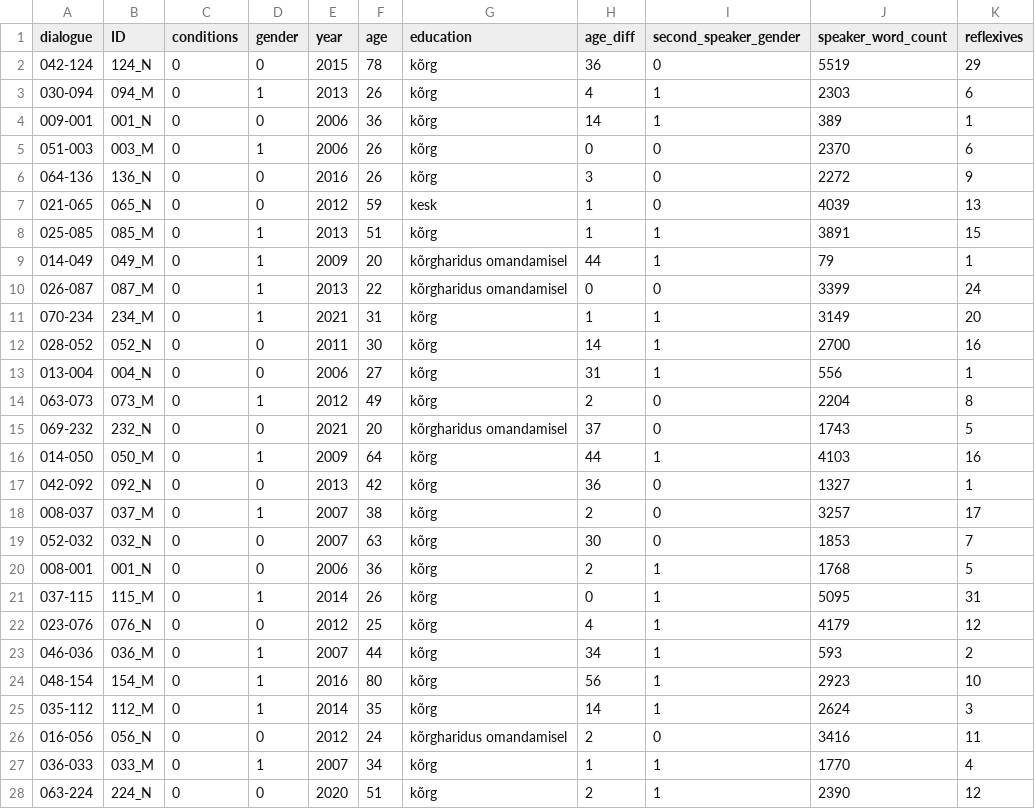
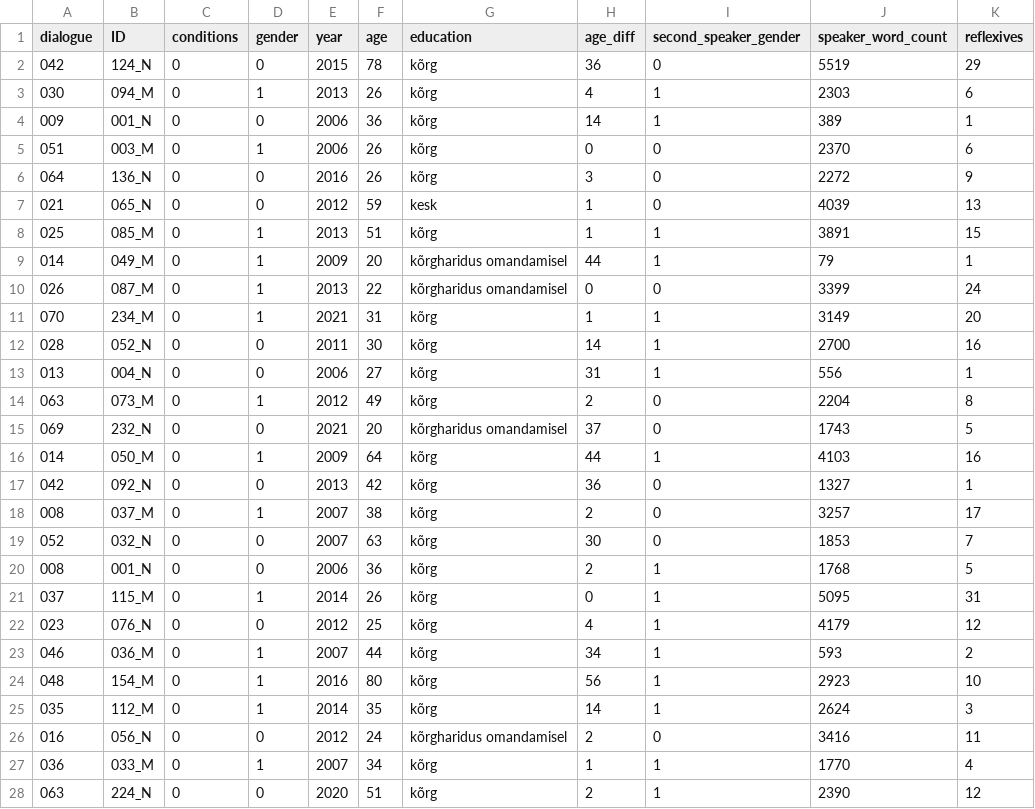
Before and after one commit to SofiaKriuchkova/phd-project-first-paper, a CSV file: data/reflexives.csv, drawn as a sheet; only a part is shown; the diff covers the shown part only.

```diff
--- a/data/reflexives.csv
+++ b/data/reflexives.csv
@@ -1,28 +1,28 @@
 dialogue,ID,conditions,gender,year,age,education,age_diff,second_speaker_gender,speaker_word_count,reflexives
-042-124,124_N,0,0,2015,78,kõrg,36,0,5519,29
-030-094,094_M,0,1,2013,26,kõrg,4,1,2303,6
-009-001,001_N,0,0,2006,36,kõrg,14,1,389,1
-051-003,003_M,0,1,2006,26,kõrg,0,0,2370,6
-064-136,136_N,0,0,2016,26,kõrg,3,0,2272,9
-021-065,065_N,0,0,2012,59,kesk,1,0,4039,13
-025-085,085_M,0,1,2013,51,kõrg,1,1,3891,15
-014-049,049_M,0,1,2009,20,kõrgharidus omandamisel,44,1,79,1
-026-087,087_M,0,1,2013,22,kõrgharidus omandamisel,0,0,3399,24
-070-234,234_M,0,1,2021,31,kõrg,1,1,3149,20
-028-052,052_N,0,0,2011,30,kõrg,14,1,2700,16
-013-004,004_N,0,0,2006,27,kõrg,31,1,556,1
-063-073,073_M,0,1,2012,49,kõrg,2,0,2204,8
-069-232,232_N,0,0,2021,20,kõrgharidus omandamisel,37,0,1743,5
-014-050,050_M,0,1,2009,64,kõrg,44,1,4103,16
-042-092,092_N,0,0,2013,42,kõrg,36,0,1327,1
-008-037,037_M,0,1,2007,38,kõrg,2,0,3257,17
-052-032,032_N,0,0,2007,63,kõrg,30,0,1853,7
-008-001,001_N,0,0,2006,36,kõrg,2,1,1768,5
-037-115,115_M,0,1,2014,26,kõrg,0,1,5095,31
-023-076,076_N,0,0,2012,25,kõrg,4,1,4179,12
-046-036,036_M,0,1,2007,44,kõrg,34,1,593,2
-048-154,154_M,0,1,2016,80,kõrg,56,1,2923,10
-035-112,112_M,0,1,2014,35,kõrg,14,1,2624,3
-016-056,056_N,0,0,2012,24,kõrgharidus omandamisel,2,0,3416,11
-036-033,033_M,0,1,2007,34,kõrg,1,1,1770,4
-063-224,224_N,0,0,2020,51,kõrg,2,1,2390,12
+042,124_N,0,0,2015,78,kõrg,36,0,5519,29
+030,094_M,0,1,2013,26,kõrg,4,1,2303,6
+009,001_N,0,0,2006,36,kõrg,14,1,389,1
+051,003_M,0,1,2006,26,kõrg,0,0,2370,6
+064,136_N,0,0,2016,26,kõrg,3,0,2272,9
+021,065_N,0,0,2012,59,kesk,1,0,4039,13
+025,085_M,0,1,2013,51,kõrg,1,1,3891,15
+014,049_M,0,1,2009,20,kõrgharidus omandamisel,44,1,79,1
+026,087_M,0,1,2013,22,kõrgharidus omandamisel,0,0,3399,24
+070,234_M,0,1,2021,31,kõrg,1,1,3149,20
+028,052_N,0,0,2011,30,kõrg,14,1,2700,16
+013,004_N,0,0,2006,27,kõrg,31,1,556,1
+063,073_M,0,1,2012,49,kõrg,2,0,2204,8
+069,232_N,0,0,2021,20,kõrgharidus omandamisel,37,0,1743,5
+014,050_M,0,1,2009,64,kõrg,44,1,4103,16
+042,092_N,0,0,2013,42,kõrg,36,0,1327,1
+008,037_M,0,1,2007,38,kõrg,2,0,3257,17
+052,032_N,0,0,2007,63,kõrg,30,0,1853,7
+008,001_N,0,0,2006,36,kõrg,2,1,1768,5
+037,115_M,0,1,2014,26,kõrg,0,1,5095,31
+023,076_N,0,0,2012,25,kõrg,4,1,4179,12
+046,036_M,0,1,2007,44,kõrg,34,1,593,2
+048,154_M,0,1,2016,80,kõrg,56,1,2923,10
+035,112_M,0,1,2014,35,kõrg,14,1,2624,3
+016,056_N,0,0,2012,24,kõrgharidus omandamisel,2,0,3416,11
+036,033_M,0,1,2007,34,kõrg,1,1,1770,4
+063,224_N,0,0,2020,51,kõrg,2,1,2390,12
```
Also changed, not shown: 153 edited cells elsewhere in this file, data/eitea.csv, data/intensifiers.csv, 47 other files.
